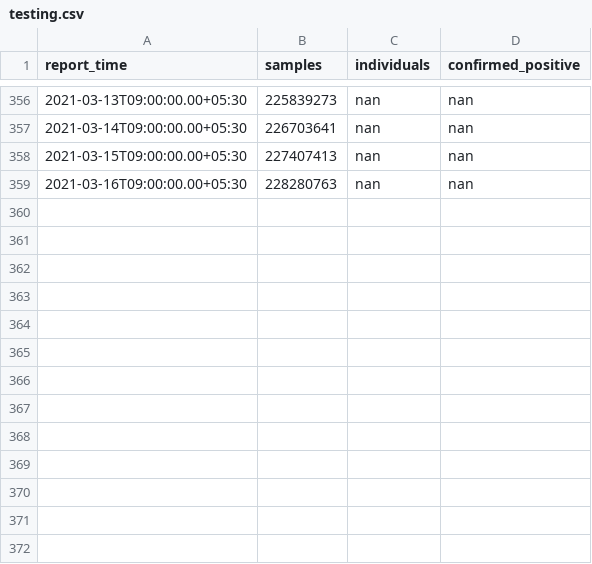
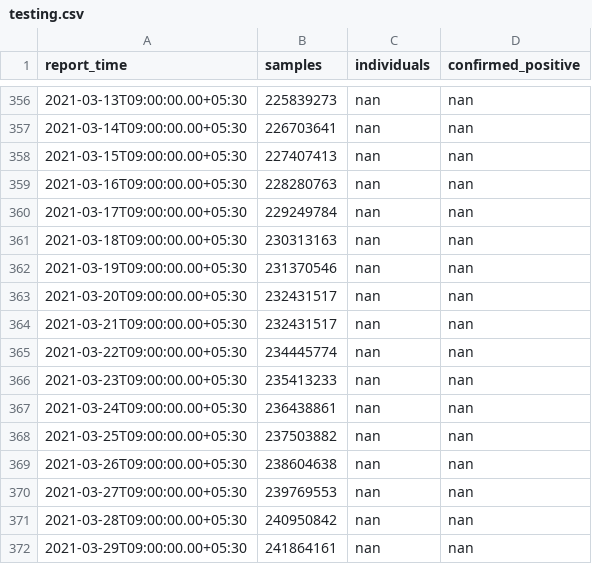
Before and after one commit to jishnupdas/Covid-19-IND, a CSV file: data/testing.csv, drawn as a sheet; only a part is shown, gaps mark what is left out; the diff names each change by its address in the sheet, - before the commit and + after, or states it on an @@ line.

```diff
--- a/data/testing.csv
+++ b/data/testing.csv
+row 360: 2021-03-17T09:00:00.00+05:30 | 229249784 | nan | nan
+row 361: 2021-03-18T09:00:00.00+05:30 | 230313163 | nan | nan
+row 362: 2021-03-19T09:00:00.00+05:30 | 231370546 | nan | nan
+row 363: 2021-03-20T09:00:00.00+05:30 | 232431517 | nan | nan
+row 364: 2021-03-21T09:00:00.00+05:30 | 232431517 | nan | nan
+row 365: 2021-03-22T09:00:00.00+05:30 | 234445774 | nan | nan
+row 366: 2021-03-23T09:00:00.00+05:30 | 235413233 | nan | nan
+row 367: 2021-03-24T09:00:00.00+05:30 | 236438861 | nan | nan
+row 368: 2021-03-25T09:00:00.00+05:30 | 237503882 | nan | nan
+row 369: 2021-03-26T09:00:00.00+05:30 | 238604638 | nan | nan
+row 370: 2021-03-27T09:00:00.00+05:30 | 239769553 | nan | nan
+row 371: 2021-03-28T09:00:00.00+05:30 | 240950842 | nan | nan
+row 372: 2021-03-29T09:00:00.00+05:30 | 241864161 | nan | nan
```
Also changed, not shown: data/confirmed.csv, data/cured.csv, 5 other files.
